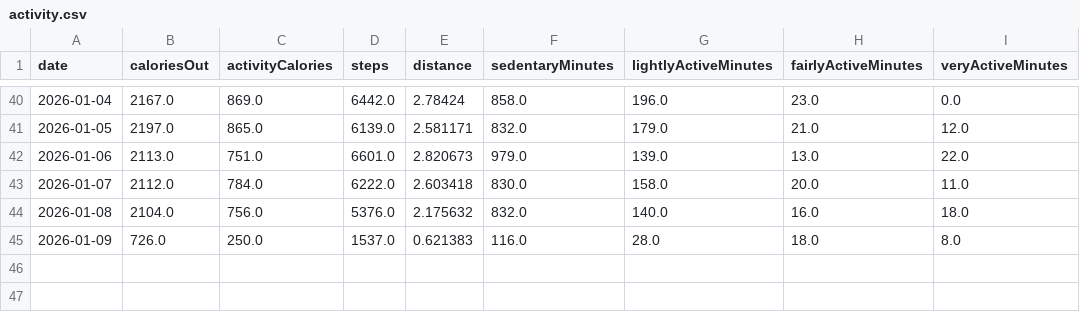
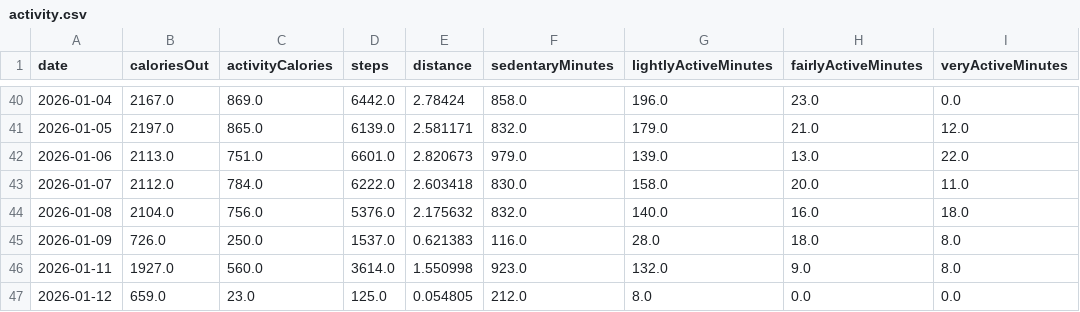
Before and after one commit to tsu-nera/dailybuild, a CSV file: data/fitbit/activity.csv, drawn as a sheet; only a part is shown, gaps mark what is left out.

```diff
--- a/data/fitbit/activity.csv
+++ b/data/fitbit/activity.csv
@@ -45 +45,3 @@ date,caloriesOut,activityCalories,steps,distance,sedentaryMinutes,lightlyActiveM
 2026-01-09,726.0,250.0,1537.0,0.621383,116.0,28.0,18.0,8.0
+2026-01-11,1927.0,560.0,3614.0,1.550998,923.0,132.0,9.0,8.0
+2026-01-12,659.0,23.0,125.0,0.054805,212.0,8.0,0.0,0.0
```
Also changed, not shown: data/fitbit/activity_logs.csv, data/fitbit/nutrition.csv, 24 other files.
